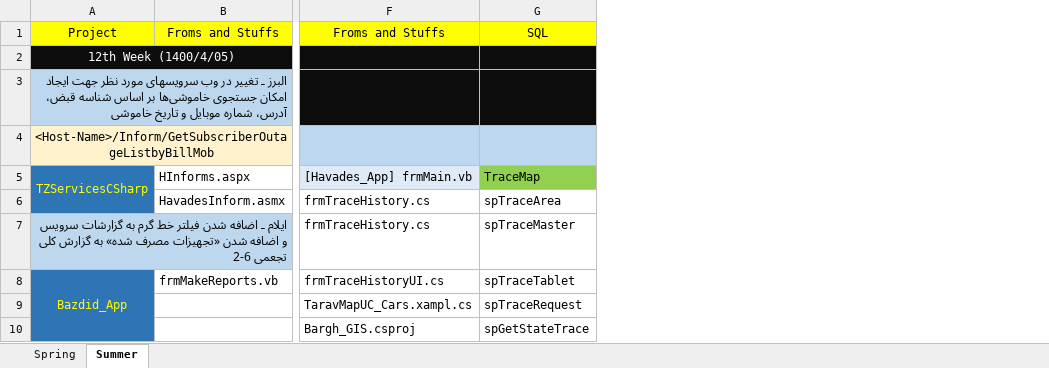
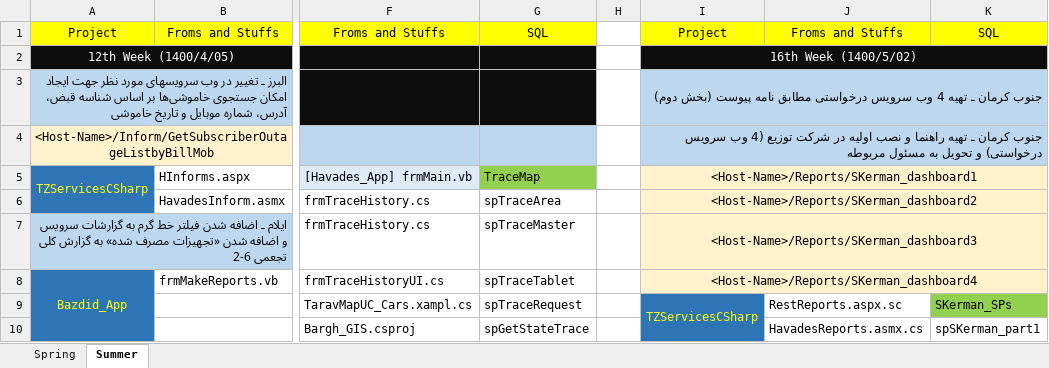
Before and after one commit to omiddadvar/SQL-SP, an Excel workbook: Data/Data Gathering.xlsx, sheet Summer, drawn as a sheet; only a part is shown, gaps mark what is left out; values as stored, in another font and other column widths than the file's, no borders; the diff names each change by its address in the sheet, - before the commit and + after, or states it on an @@ line.

Commit message:
Update :grin:

```diff
--- a/Data/Data Gathering.xlsx (sheet Summer)
+++ b/Data/Data Gathering.xlsx (sheet Summer)
+column H, empty
+column I, rows 1-9: Project | 16th Week (1400/5/02) | جنوب کرمان ـ تهیه 4 وب سرویس درخواستی مطابق نامه پیوست (بخش دوم) | جنوب کرمان ـ تهیه راهنما و نصب اولیه در شرکت توزیع (4 وب سرویس درخواستی) و تحویل به مسئول مربوطه | <Host-Name>/Reports/SKerman_dashboard1 | <Host-Name>/Reports/SKerman_dashboard2 | <Host-Name>/Reports/SKerman_dashboard3 | <Host-Name>/Reports/SKerman_dashboard4 | TZServicesCSharp
+column J, rows 1-10: Froms and Stuffs |  |  |  |  |  |  |  | RestReports.aspx.sc | HavadesReports.asmx.cs
+column K, rows 1-10: SQL |  |  |  |  |  |  |  | SKerman_SPs | spSKerman_part1
```
